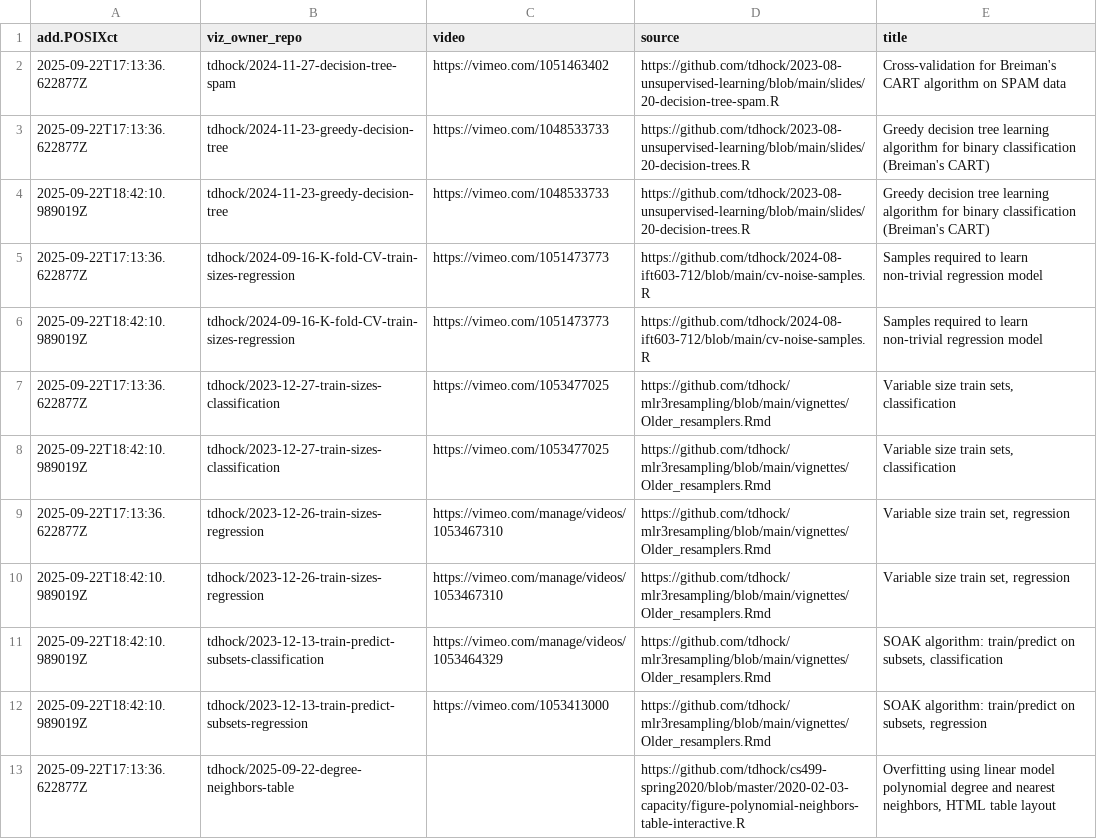
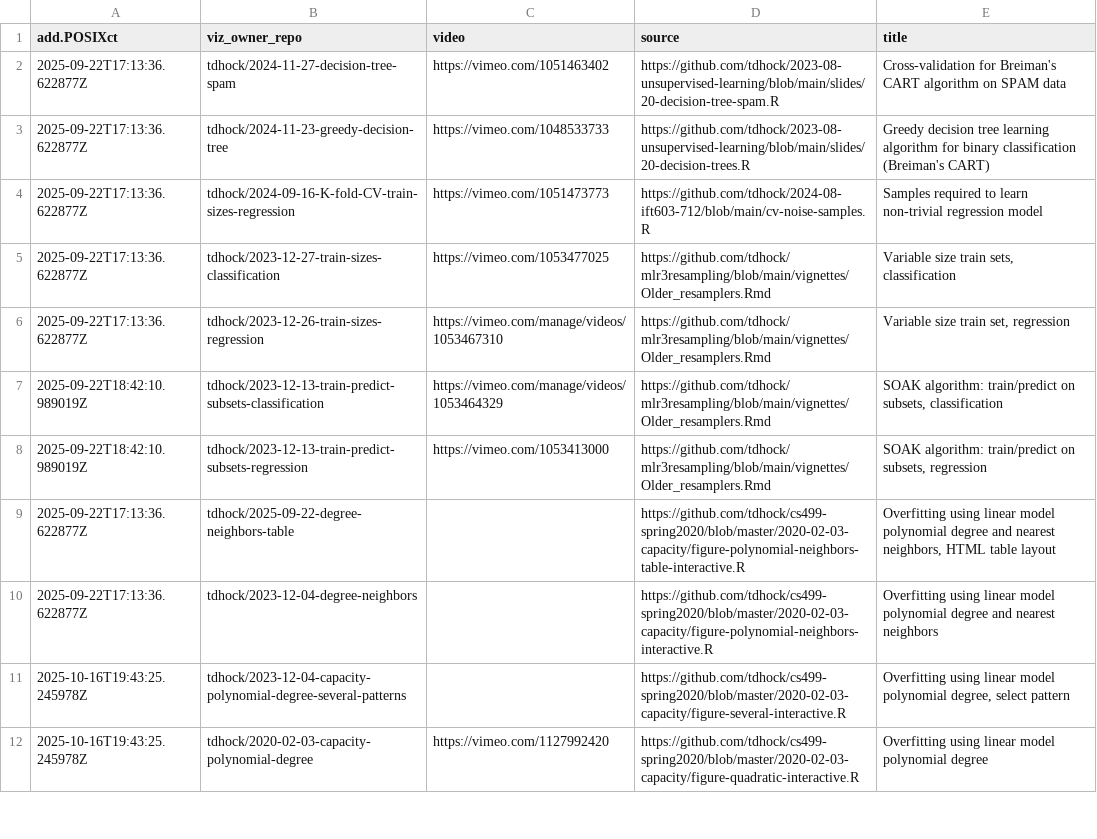
Before and after one commit to tdhock/gallery-ml, a CSV file: meta.csv, drawn as a sheet; only a part is shown; the shorter side is filled out with more unchanged rows; the diff names each change by its address in the sheet, - before the commit and + after, or states it on an @@ line.

```diff
--- a/meta.csv
+++ b/meta.csv
-row 4: 2025-09-22T18:42:10.989019Z | tdhock/2024-11-23-greedy-decision-tree | https://vimeo.com/1048533733 | https://github.com/tdhock/2023-08-unsupervised-learning/blob/main/slides/20-decision-trees.R | Greedy decision tree learning algorithm for binary classification (Breiman's CART)
-row 6: 2025-09-22T18:42:10.989019Z | tdhock/2024-09-16-K-fold-CV-train-sizes-regression | https://vimeo.com/1051473773 | https://github.com/tdhock/2024-08-ift603-712/blob/main/cv-noise-samples.R | Samples required to learn non-trivial regression model
-row 8: 2025-09-22T18:42:10.989019Z | tdhock/2023-12-27-train-sizes-classification | https://vimeo.com/1053477025 | https://github.com/tdhock/mlr3resampling/blob/main/vignettes/Older_resamplers.Rmd | Variable size train sets, classification
-row 10: 2025-09-22T18:42:10.989019Z | tdhock/2023-12-26-train-sizes-regression | https://vimeo.com/manage/videos/1053467310 | https://github.com/tdhock/mlr3resampling/blob/main/vignettes/Older_resamplers.Rmd | Variable size train set, regression
```
Also changed, not shown: 1 other file.
